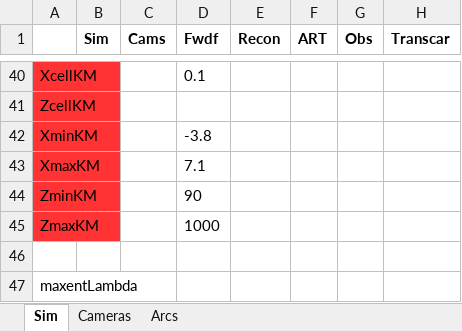
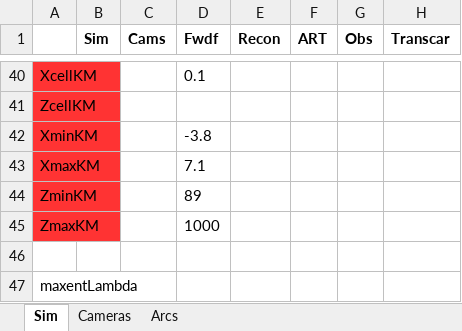
Before and after one commit to space-physics/histfeas, an Excel workbook: in/2cam_flame.xlsx, sheet Sim, drawn as a sheet; only a part is shown, gaps mark what is left out; values as stored, in another font and other column widths than the file's, no borders; the diff names each change by its address in the sheet, - before the commit and + after, or states it on an @@ line.

```diff
--- a/in/2cam_flame.xlsx (sheet Sim)
+++ b/in/2cam_flame.xlsx (sheet Sim)
-D44 (Fwdf): 90
+D44 (Fwdf): 89
```
Also changed, not shown: in/2cam_trans.xlsx, 8 other files.
